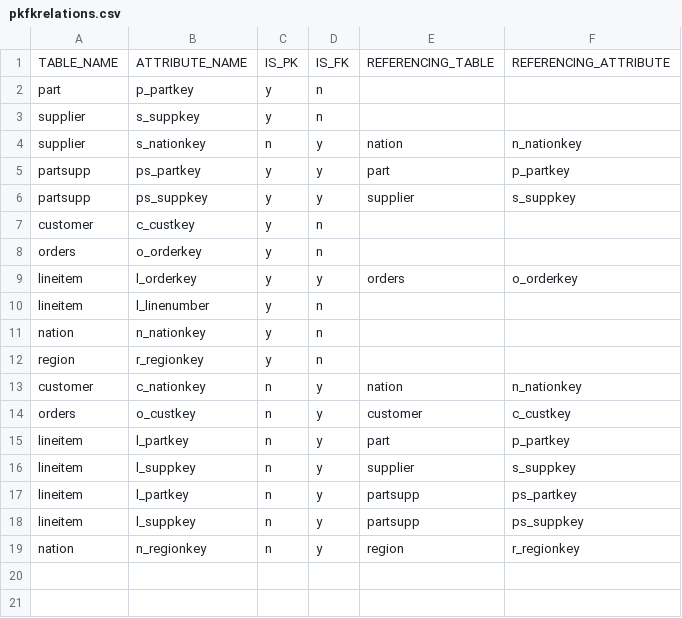
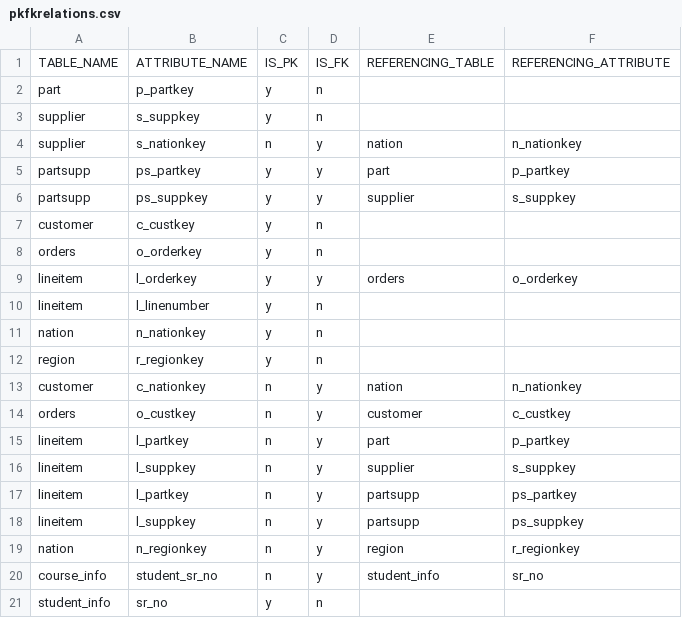
Before and after one commit to AnushkaAmte/unmasque, a CSV file: mysite/pkfkrelations.csv, drawn as a sheet; the diff names each change by its address in the sheet, - before the commit and + after, or states it on an @@ line.

```diff
--- a/mysite/pkfkrelations.csv
+++ b/mysite/pkfkrelations.csv
+row 20: course_info | student_sr_no | n | y | student_info | sr_no
+row 21: student_info | sr_no | y | n
```
Also changed, not shown: 5 other files.
